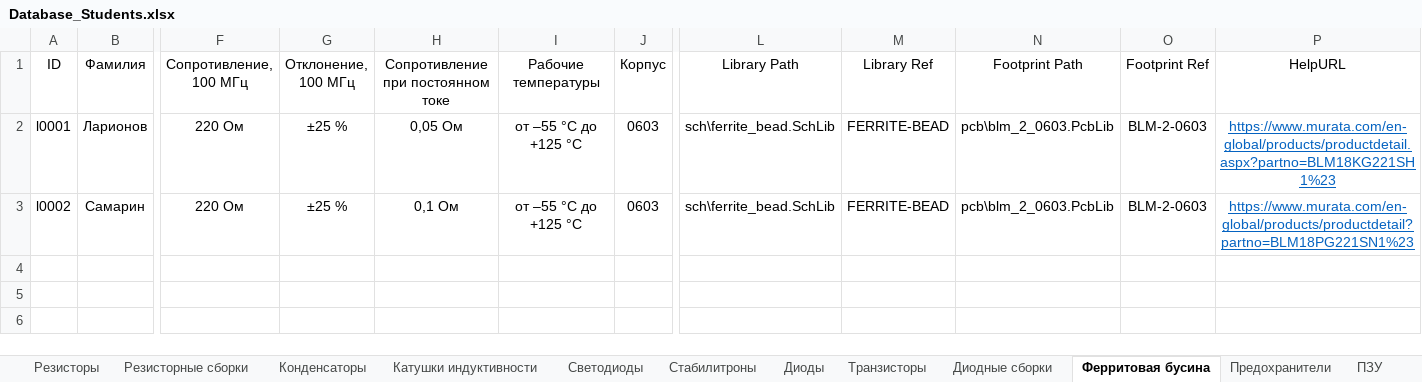
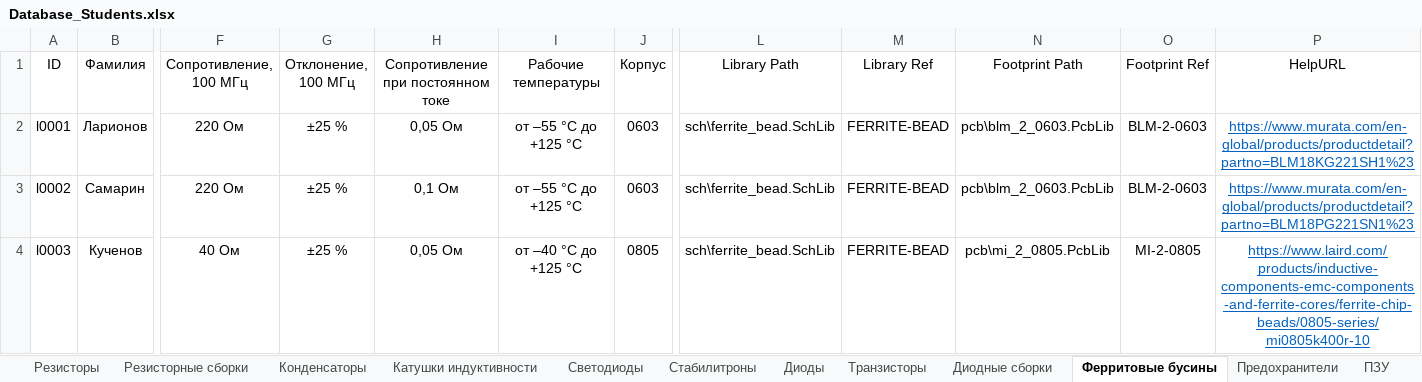
Before and after one commit to TonyCooT/Altium_BEng, an Excel workbook: library/Database_Students.xlsx, sheet Ферритовые бусины, drawn as a sheet; only a part is shown, gaps mark what is left out; values as stored, in another font and other column widths than the file's, no borders; rows hold the shown columns only; the diff names each change by its address in the sheet, - before the commit and + after, or states it on an @@ line.

Commit message:
Добавляю компоненты. А именно: - Вытащил компоненты из работ студентов Коновалова и Кученова и студентки Кондрашовой. Компоненты добавлены от лица авторов с учётом моих правок; - Внёс правки в добавленные студентами Козловым и Кочуриным преобразователи интерфейсов: у студента Кочурина немного скорректировал УГО для его уменьшения, у студента Козлова скорректировал наименования компонента и корпуса; - Перенёс футпринт корпус NSOP-16 на новый шаблон; - Внёс правки в название УГО и футпринта самовосстанавливающегося предохранителя (позистора). Размер буквы t не трогал; - Внёс правки в порядок параметров для УГО светодиода и позистора. Теперь сначала идёт наименование, а затем — цвет или рабочий ток (так же, как, например, у катушек индуктивности). Размер буквы t по-прежнему не трогал; - Самое главное изменение, ради чего всё затевалось: изменил названия листа с ферритовыми бусинами с "Ферритовая бусина" на "Ферритовые бусины". Теперь в названиях всех листов компоненты во множественном числе.

```diff
--- a/library/Database_Students.xlsx (sheet Ферритовые бусины)
+++ b/library/Database_Students.xlsx (sheet Ферритовые бусины)
-sheet tab: Ферритовая бусина
+sheet tab: Ферритовые бусины
-P2 (HelpURL): https://www.murata.com/en-global/products/productdetail.aspx?partno=BLM18KG221SH1%23
+P2 (HelpURL): https://www.murata.com/en-global/products/productdetail?partno=BLM18KG221SH1%23
+row 4: l0003 | Кученов | 40 Ом | ±25 % | 0,05 Ом | от –40 °С до +125 °С | 0805 | sch\ferrite_bead.SchLib | FERRITE-BEAD | pcb\mi_2_0805.PcbLib | MI-2-0805 | https://www.laird.com/products/inductive-components-emc-components-and-ferrite-cores/ferrite-chip-beads/0805-series/mi0805k400r-10
```
Also changed, not shown: sheet Преобразователи интерфейсов, sheet Предохранители, sheet Транзисторы, sheet Конденсаторы, 17 other files.
